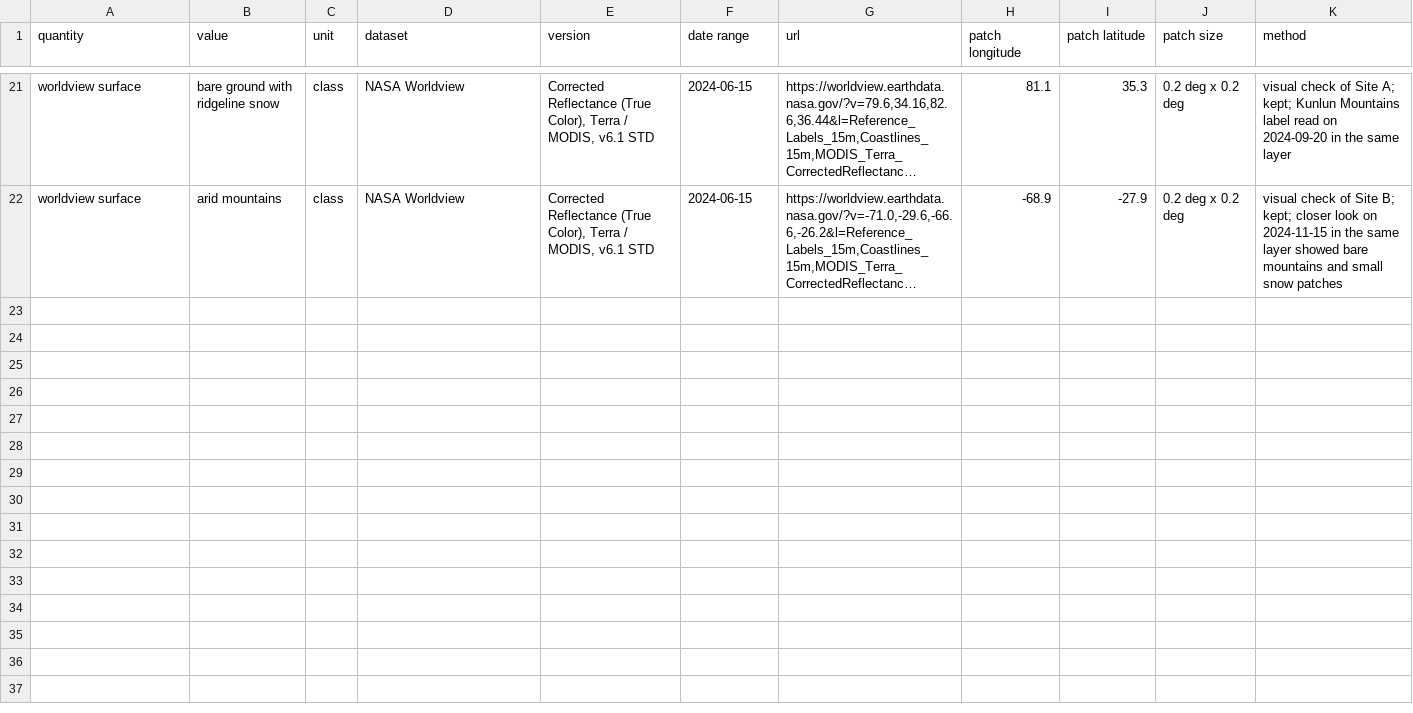
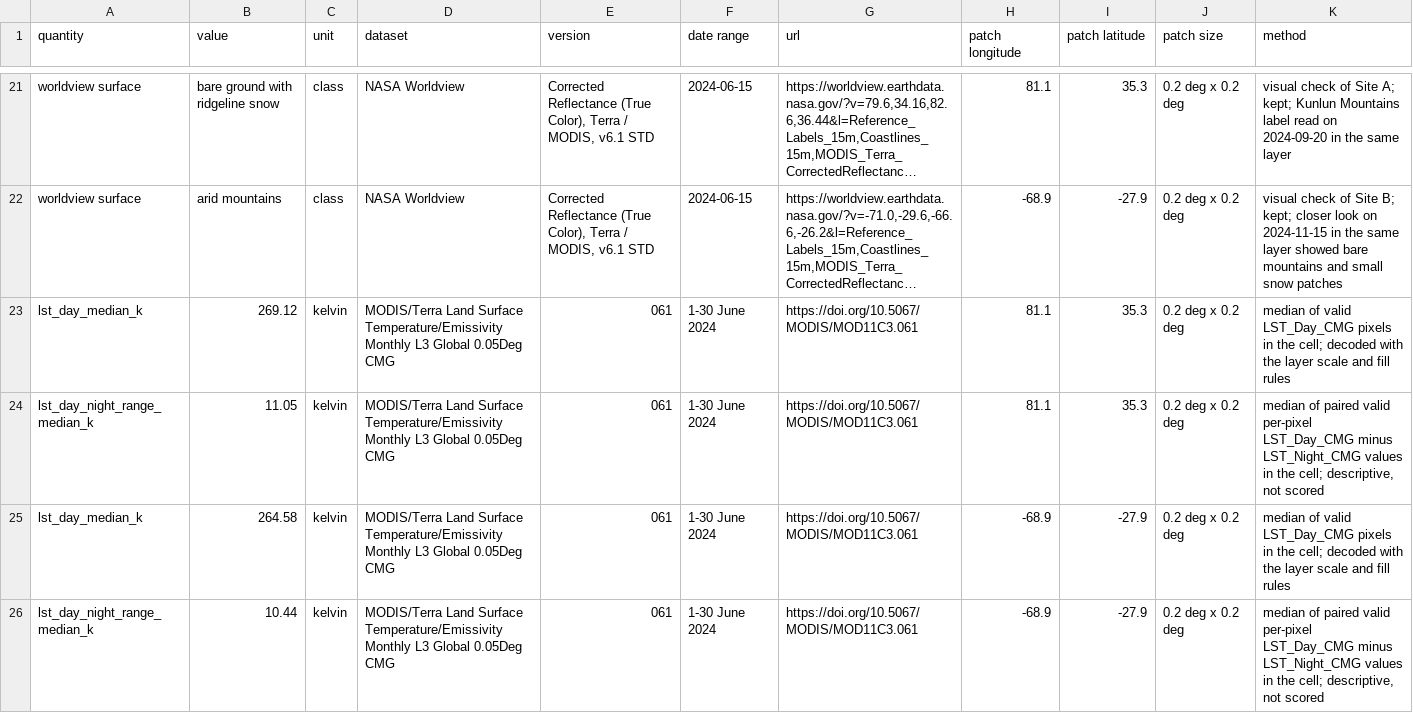
Before and after one commit to voyager-raze/nasa-hackathon-makeupmidsem2025, a CSV file: results/sources.csv, drawn as a sheet; only a part is shown, gaps mark what is left out; long unchanged cells end in …; the diff covers the shown part only; the diff names each change by its address in the sheet, - before the commit and + after, or states it on an @@ line.

Commit message:
Finished version 0.1.0

```diff
--- a/results/sources.csv
+++ b/results/sources.csv
+row 23: lst_day_median_k | 269.12 | kelvin | MODIS/Terra Land Surface Temperature/Emissivity Monthly L3 Global 0.05Deg CMG | 061 | 1-30 June 2024 | https://doi.org/10.5067/MODIS/MOD11C3.061 | 81.1 | 35.3 | 0.2 deg x 0.2 deg | median of valid LST_Day_CMG pixels in the cell; decoded with the layer scale and fill rules
+row 24: lst_day_night_range_median_k | 11.05 | kelvin | MODIS/Terra Land Surface Temperature/Emissivity Monthly L3 Global 0.05Deg CMG | 061 | 1-30 June 2024 | https://doi.org/10.5067/MODIS/MOD11C3.061 | 81.1 | 35.3 | 0.2 deg x 0.2 deg | median of paired valid per-pixel LST_Day_CMG minus LST_Night_CMG values in the cell; descriptive, not scored
+row 25: lst_day_median_k | 264.58 | kelvin | MODIS/Terra Land Surface Temperature/Emissivity Monthly L3 Global 0.05Deg CMG | 061 | 1-30 June 2024 | https://doi.org/10.5067/MODIS/MOD11C3.061 | -68.9 | -27.9 | 0.2 deg x 0.2 deg | median of valid LST_Day_CMG pixels in the cell; decoded with the layer scale and fill rules
+row 26: lst_day_night_range_median_k | 10.44 | kelvin | MODIS/Terra Land Surface Temperature/Emissivity Monthly L3 Global 0.05Deg CMG | 061 | 1-30 June 2024 | https://doi.org/10.5067/MODIS/MOD11C3.061 | -68.9 | -27.9 | 0.2 deg x 0.2 deg | median of paired valid per-pixel LST_Day_CMG minus LST_Night_CMG values in the cell; descriptive, not scored
```
Also changed, not shown: 4 added rows elsewhere in this file, 18 other files.
